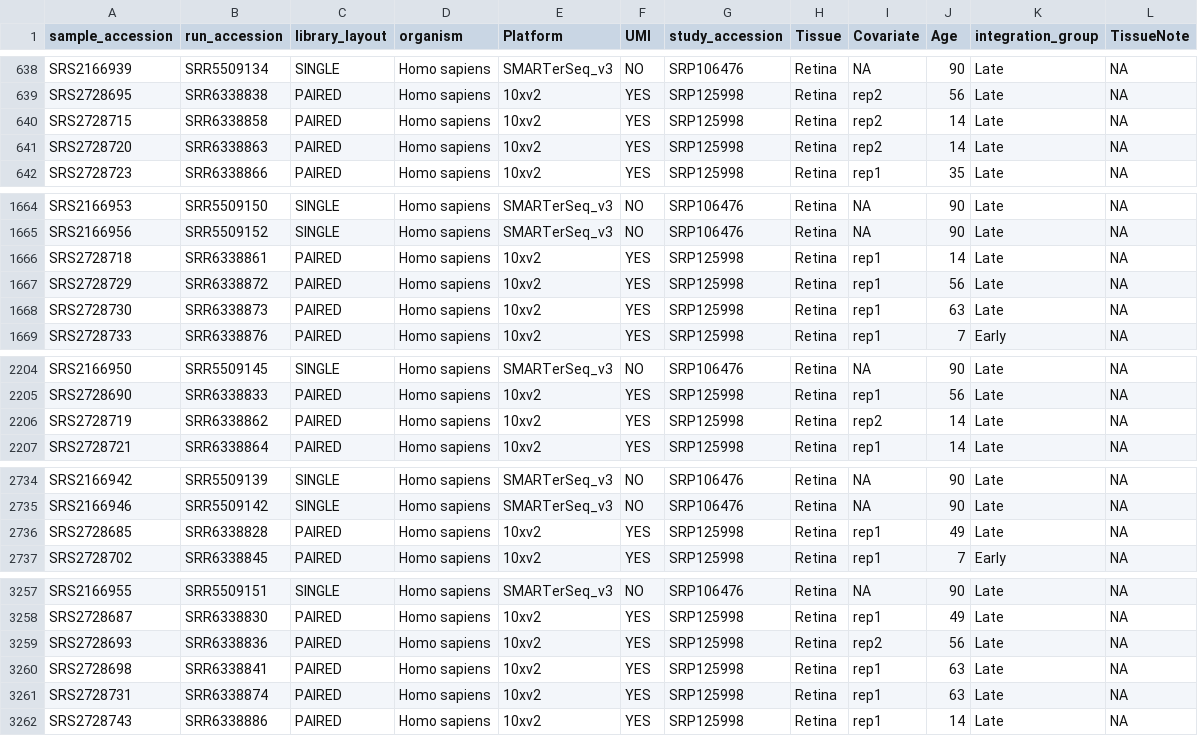
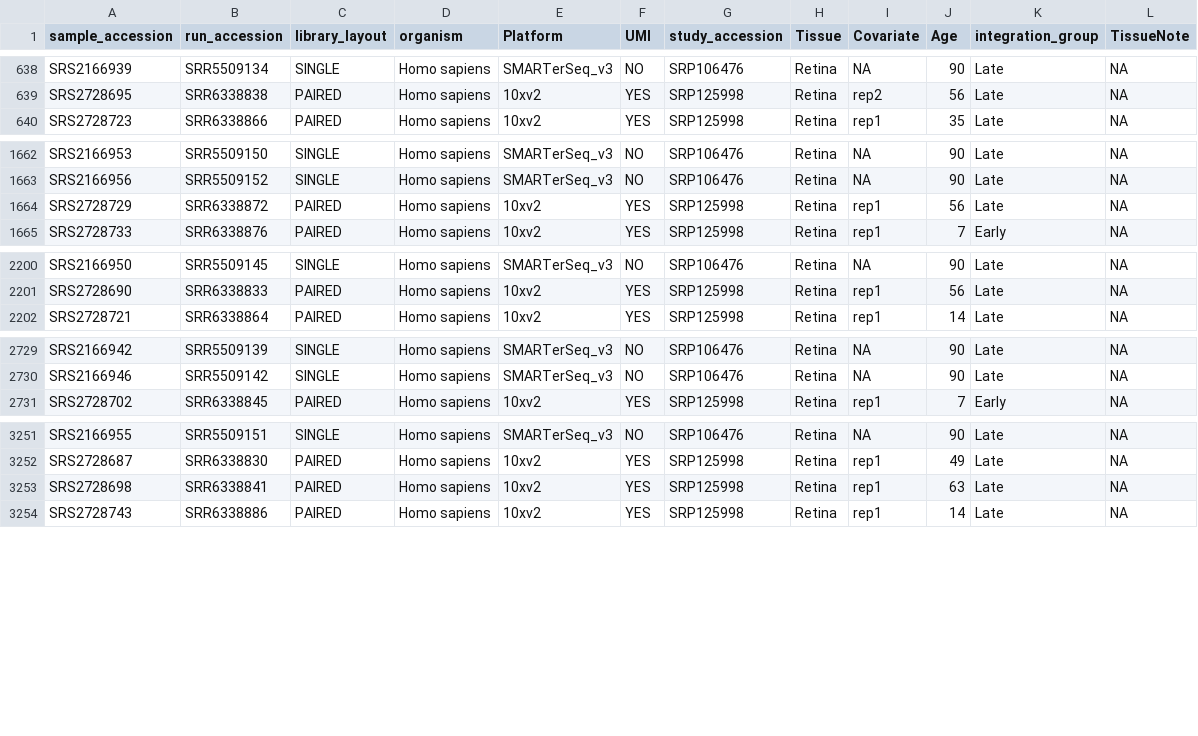
Before and after one commit to davemcg/scEiaD, a TSV file: data/sample_run_layout_organism_tech.tsv, drawn as a sheet; only a part is shown, gaps mark what is left out; the diff covers the shown part only; the diff names each change by its address in the sheet, - before the commit and + after, or states it on an @@ line.

Commit message:
remove low n samples, tweak fastq dump

```diff
--- a/data/sample_run_layout_organism_tech.tsv
+++ b/data/sample_run_layout_organism_tech.tsv
-row 640: SRS2728715 | SRR6338858 | PAIRED | Homo sapiens | 10xv2 | YES | SRP125998 | Retina | rep2 | 14 | Late | NA
-row 641: SRS2728720 | SRR6338863 | PAIRED | Homo sapiens | 10xv2 | YES | SRP125998 | Retina | rep2 | 14 | Late | NA
-row 1666: SRS2728718 | SRR6338861 | PAIRED | Homo sapiens | 10xv2 | YES | SRP125998 | Retina | rep1 | 14 | Late | NA
-row 1668: SRS2728730 | SRR6338873 | PAIRED | Homo sapiens | 10xv2 | YES | SRP125998 | Retina | rep1 | 63 | Late | NA
-row 2206: SRS2728719 | SRR6338862 | PAIRED | Homo sapiens | 10xv2 | YES | SRP125998 | Retina | rep2 | 14 | Late | NA
-row 2736: SRS2728685 | SRR6338828 | PAIRED | Homo sapiens | 10xv2 | YES | SRP125998 | Retina | rep1 | 49 | Late | NA
-row 3259: SRS2728693 | SRR6338836 | PAIRED | Homo sapiens | 10xv2 | YES | SRP125998 | Retina | rep2 | 56 | Late | NA
-row 3261: SRS2728731 | SRR6338874 | PAIRED | Homo sapiens | 10xv2 | YES | SRP125998 | Retina | rep1 | 63 | Late | NA
```
Also changed, not shown: 3 removed rows elsewhere in this file, 2 other files.
